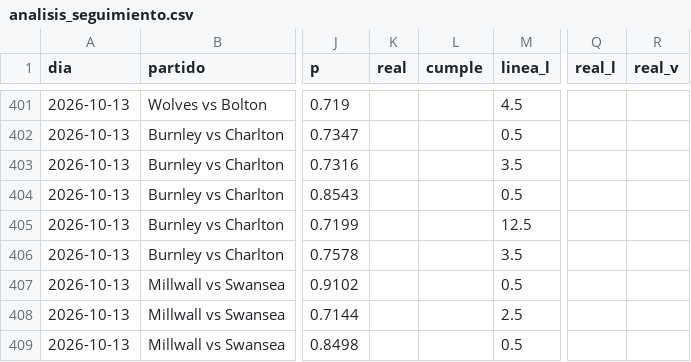
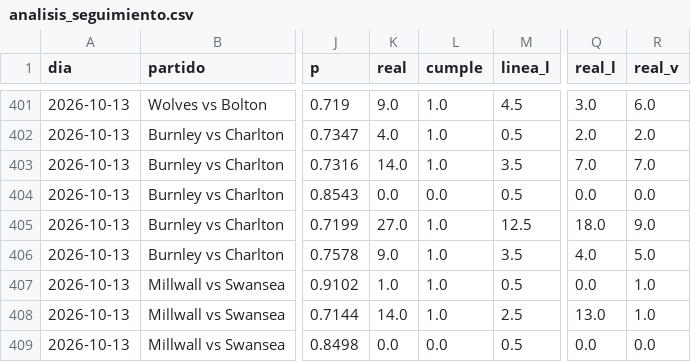
Before and after one commit to HectorMontiel/mundial-2026-predictor, a CSV file: analisis_seguimiento.csv, drawn as a sheet; only a part is shown, gaps mark what is left out; the diff covers the shown part only; the diff names each change by its address in the sheet, - before the commit and + after, or states it on an @@ line.

```diff
--- a/analisis_seguimiento.csv
+++ b/analisis_seguimiento.csv
-K401 (real): (empty)
+K401 (real): 9.0
-L401:L403 (cumple): (empty)
+L401:L403 (cumple): 1.0
-Q401 (real_l): (empty)
+Q401 (real_l): 3.0
-R401 (real_v): (empty)
+R401 (real_v): 6.0
-K402 (real): (empty)
+K402 (real): 4.0
-Q402 (real_l): (empty)
+Q402 (real_l): 2.0
-R402 (real_v): (empty)
+R402 (real_v): 2.0
-K403 (real): (empty)
+K403 (real): 14.0
-Q403 (real_l): (empty)
+Q403 (real_l): 7.0
-R403 (real_v): (empty)
+R403 (real_v): 7.0
-K404 (real): (empty)
+K404 (real): 0.0
-L404 (cumple): (empty)
+L404 (cumple): 0.0
-Q404 (real_l): (empty)
+Q404 (real_l): 0.0
-R404 (real_v): (empty)
+R404 (real_v): 0.0
-K405 (real): (empty)
+K405 (real): 27.0
-L405:L408 (cumple): (empty)
+L405:L408 (cumple): 1.0
-Q405 (real_l): (empty)
+Q405 (real_l): 18.0
-R405 (real_v): (empty)
+R405 (real_v): 9.0
-K406 (real): (empty)
+K406 (real): 9.0
-Q406 (real_l): (empty)
+Q406 (real_l): 4.0
-R406 (real_v): (empty)
+R406 (real_v): 5.0
-K407 (real): (empty)
+K407 (real): 1.0
-Q407 (real_l): (empty)
+Q407 (real_l): 0.0
-R407:R408 (real_v): (empty)
+R407:R408 (real_v): 1.0
-K408 (real): (empty)
+K408 (real): 14.0
-Q408 (real_l): (empty)
+Q408 (real_l): 13.0
-K409 (real): (empty)
+K409 (real): 0.0
-L409 (cumple): (empty)
+L409 (cumple): 0.0
-Q409 (real_l): (empty)
+Q409 (real_l): 0.0
-R409 (real_v): (empty)
+R409 (real_v): 0.0
```
Also changed, not shown: 108 edited cells elsewhere in this file, remates_fotmob_equipos.csv, senal_bajas.csv, 24 other files.
